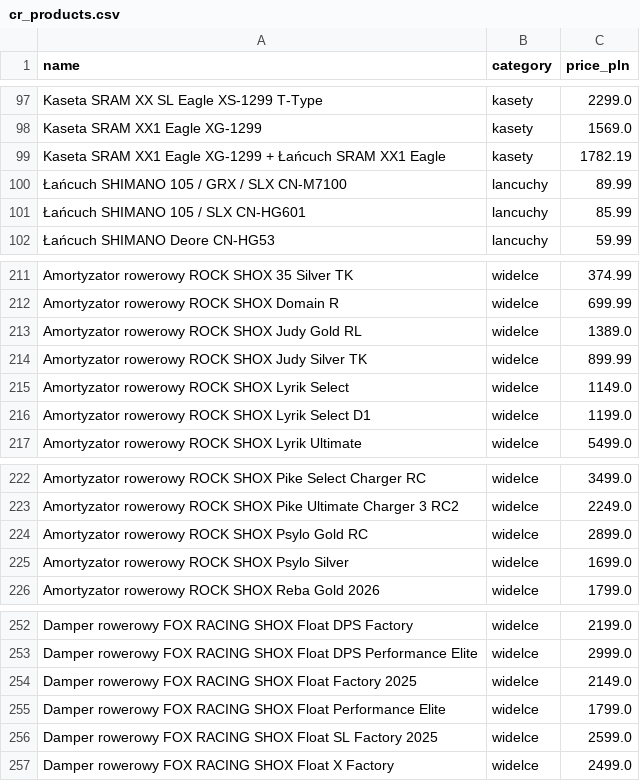
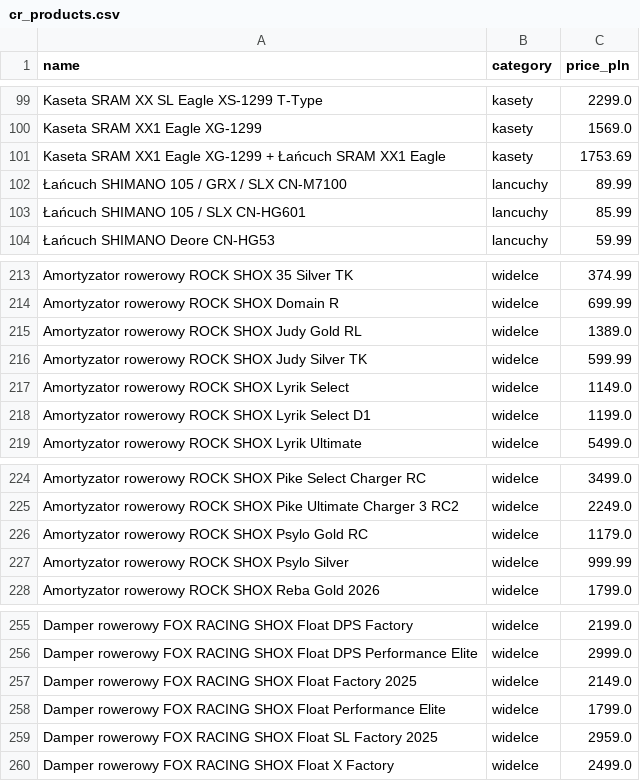
Before and after one commit to icearas/bike-comparator, a CSV file: backend/cr_products.csv, drawn as a sheet; only a part is shown, gaps mark what is left out; the diff covers the shown part only.

```diff
--- a/backend/cr_products.csv
+++ b/backend/cr_products.csv
@@ -98,3 +100,3 @@ Kaseta SRAM XX SL Eagle XS-1299 T-Type,kasety,2299.0
 Kaseta SRAM XX1 Eagle XG-1299 ,kasety,1569.0
-Kaseta SRAM XX1 Eagle XG-1299  + Łańcuch SRAM XX1 Eagle,kasety,1782.19
+Kaseta SRAM XX1 Eagle XG-1299  + Łańcuch SRAM XX1 Eagle,kasety,1753.69
 Łańcuch SHIMANO 105 / GRX / SLX CN-M7100,lancuchy,89.99
@@ -213,3 +215,3 @@ Amortyzator rowerowy ROCK SHOX Domain R,widelce,699.99
 Amortyzator rowerowy ROCK SHOX Judy Gold RL,widelce,1389.0
-Amortyzator rowerowy ROCK SHOX Judy Silver TK,widelce,899.99
+Amortyzator rowerowy ROCK SHOX Judy Silver TK,widelce,599.99
 Amortyzator rowerowy ROCK SHOX Lyrik Select,widelce,1149.0
@@ -223,4 +225,4 @@ Amortyzator rowerowy ROCK SHOX Pike Select Charger RC,widelce,3499.0
 Amortyzator rowerowy ROCK SHOX Pike Ultimate Charger 3 RC2,widelce,2249.0
-Amortyzator rowerowy ROCK SHOX Psylo Gold RC,widelce,2899.0
-Amortyzator rowerowy ROCK SHOX Psylo Silver,widelce,1699.0
+Amortyzator rowerowy ROCK SHOX Psylo Gold RC,widelce,1179.0
+Amortyzator rowerowy ROCK SHOX Psylo Silver,widelce,999.99
 Amortyzator rowerowy ROCK SHOX Reba Gold 2026,widelce,1799.0
@@ -255,3 +258,3 @@ Damper rowerowy FOX RACING SHOX Float Factory 2025,widelce,2149.0
 Damper rowerowy FOX RACING SHOX Float Performance Elite,widelce,1799.0
-Damper rowerowy FOX RACING SHOX Float SL Factory 2025,widelce,2599.0
+Damper rowerowy FOX RACING SHOX Float SL Factory 2025,widelce,2959.0
 Damper rowerowy FOX RACING SHOX Float X Factory,widelce,2499.0
```
Also changed, not shown: 4 added rows and 4 edited cells elsewhere in this file, backend/bd_products.csv, 7 other files.
